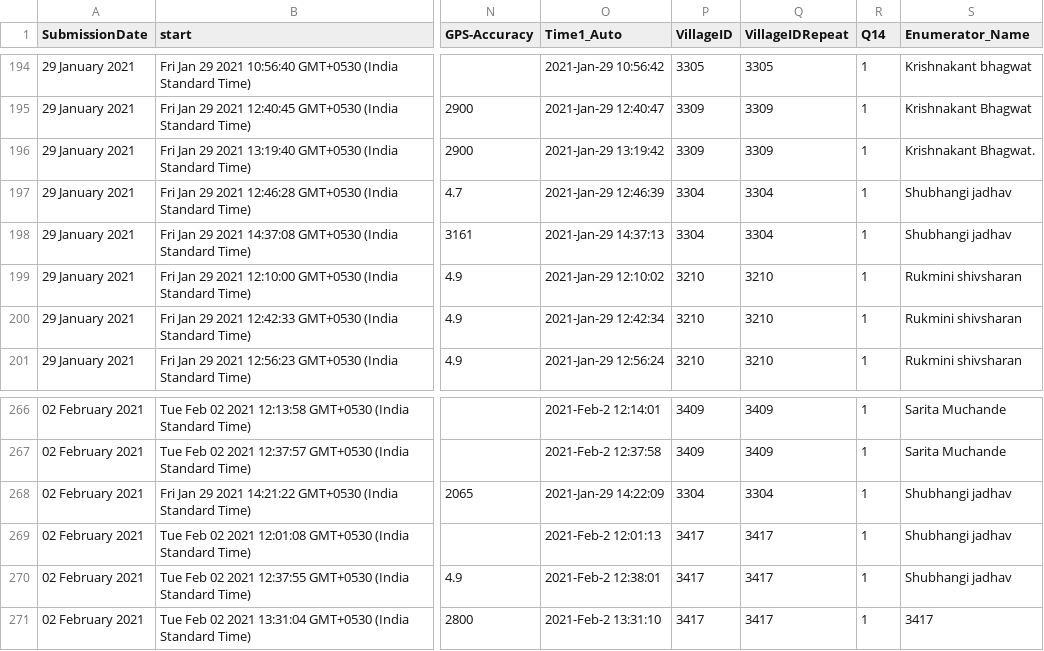
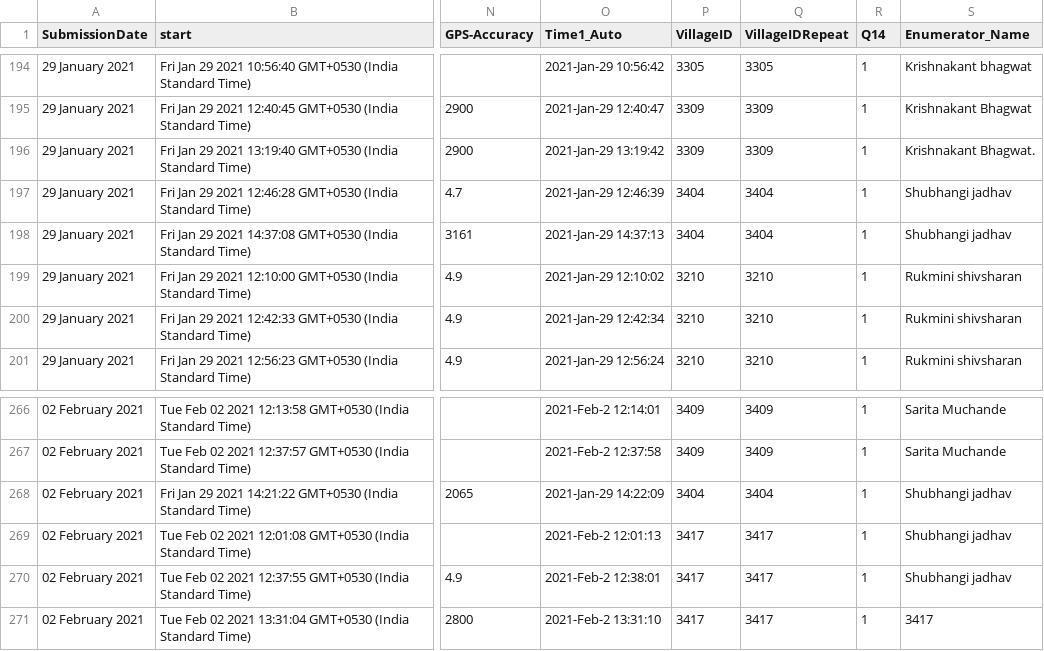
Before and after one commit to polofr/scrap-python-indian-gov, a CSV file: csv_files/Notable Survey_WIDE_Merged.csv, drawn as a sheet; only a part is shown, gaps mark what is left out; the diff names each change by its address in the sheet, - before the commit and + after, or states it on an @@ line.

```diff
--- a/csv_files/Notable Survey_WIDE_Merged.csv
+++ b/csv_files/Notable Survey_WIDE_Merged.csv
-P197:P198 (VillageID): 3304
+P197:P198 (VillageID): 3404
-Q197:Q198 (VillageIDRepeat): 3304
+Q197:Q198 (VillageIDRepeat): 3404
-P268 (VillageID): 3304
+P268 (VillageID): 3404
-Q268 (VillageIDRepeat): 3304
+Q268 (VillageIDRepeat): 3404
```
Also changed, not shown: csv_files/Upa_Sarpanch_Survey_Merged_20210824.csv, csv_files/sampling/Sampling_Ahmednagar.csv.
